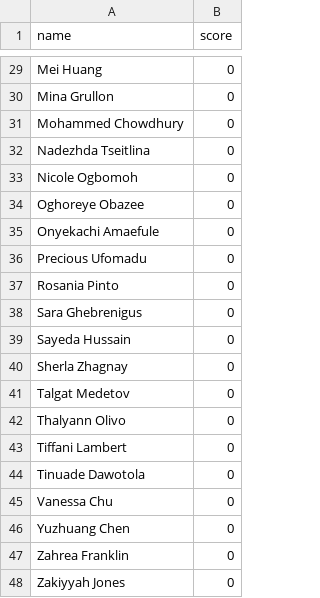
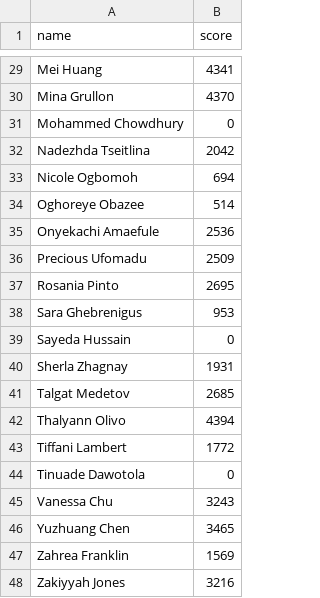
Before and after one commit to F-said/kahoot-leaderboards, a CSV file: students.csv, drawn as a sheet; only a part is shown, gaps mark what is left out; the diff covers the shown part only; the diff names each change by its address in the sheet, - before the commit and + after, or states it on an @@ line.

Commit message:
updated student scores manually

```diff
--- a/students.csv
+++ b/students.csv
-B29 (score): 0
+B29 (score): 4341
-B30 (score): 0
+B30 (score): 4370
-B32 (score): 0
+B32 (score): 2042
-B33 (score): 0
+B33 (score): 694
-B34 (score): 0
+B34 (score): 514
-B35 (score): 0
+B35 (score): 2536
-B36 (score): 0
+B36 (score): 2509
-B37 (score): 0
+B37 (score): 2695
-B38 (score): 0
+B38 (score): 953
-B40 (score): 0
+B40 (score): 1931
-B41 (score): 0
+B41 (score): 2685
-B42 (score): 0
+B42 (score): 4394
-B43 (score): 0
+B43 (score): 1772
-B45 (score): 0
+B45 (score): 3243
-B46 (score): 0
+B46 (score): 3465
-B47 (score): 0
+B47 (score): 1569
-B48 (score): 0
+B48 (score): 3216
```
Also changed, not shown: 19 edited cells elsewhere in this file, 3 other files.
